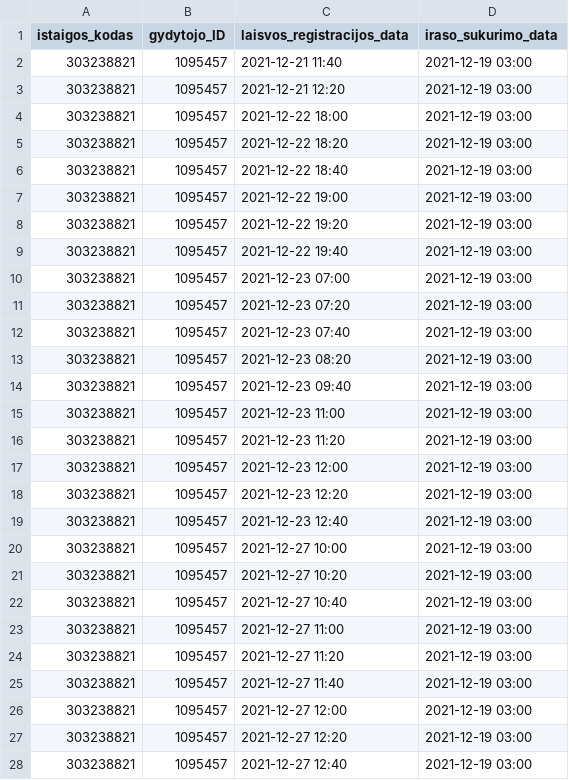
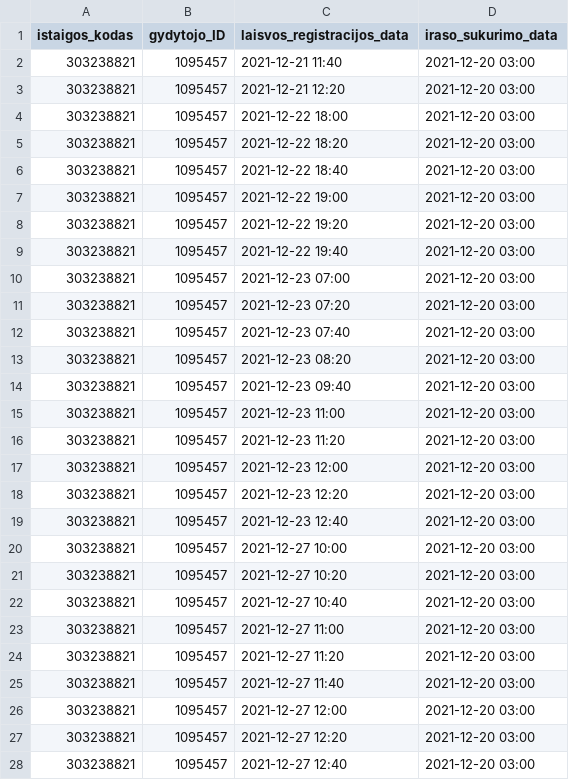
Before and after one commit to sveikatos-klinika/registrations_giles, a CSV file: 303238821_free_registrations.csv, drawn as a sheet; only a part is shown; the diff covers the shown part only.

Commit message:
Sveikatos centras GILES automatic update

```diff
--- a/303238821_free_registrations.csv
+++ b/303238821_free_registrations.csv
@@ -1,28 +1,28 @@
 istaigos_kodas;gydytojo_ID;laisvos_registracijos_data;iraso_sukurimo_data
-303238821;1095457;2021-12-21 11:40;2021-12-19 03:00
-303238821;1095457;2021-12-21 12:20;2021-12-19 03:00
-303238821;1095457;2021-12-22 18:00;2021-12-19 03:00
-303238821;1095457;2021-12-22 18:20;2021-12-19 03:00
-303238821;1095457;2021-12-22 18:40;2021-12-19 03:00
-303238821;1095457;2021-12-22 19:00;2021-12-19 03:00
-303238821;1095457;2021-12-22 19:20;2021-12-19 03:00
-303238821;1095457;2021-12-22 19:40;2021-12-19 03:00
-303238821;1095457;2021-12-23 07:00;2021-12-19 03:00
-303238821;1095457;2021-12-23 07:20;2021-12-19 03:00
-303238821;1095457;2021-12-23 07:40;2021-12-19 03:00
-303238821;1095457;2021-12-23 08:20;2021-12-19 03:00
-303238821;1095457;2021-12-23 09:40;2021-12-19 03:00
-303238821;1095457;2021-12-23 11:00;2021-12-19 03:00
-303238821;1095457;2021-12-23 11:20;2021-12-19 03:00
-303238821;1095457;2021-12-23 12:00;2021-12-19 03:00
-303238821;1095457;2021-12-23 12:20;2021-12-19 03:00
-303238821;1095457;2021-12-23 12:40;2021-12-19 03:00
-303238821;1095457;2021-12-27 10:00;2021-12-19 03:00
-303238821;1095457;2021-12-27 10:20;2021-12-19 03:00
-303238821;1095457;2021-12-27 10:40;2021-12-19 03:00
-303238821;1095457;2021-12-27 11:00;2021-12-19 03:00
-303238821;1095457;2021-12-27 11:20;2021-12-19 03:00
-303238821;1095457;2021-12-27 11:40;2021-12-19 03:00
-303238821;1095457;2021-12-27 12:00;2021-12-19 03:00
-303238821;1095457;2021-12-27 12:20;2021-12-19 03:00
-303238821;1095457;2021-12-27 12:40;2021-12-19 03:00
+303238821;1095457;2021-12-21 11:40;2021-12-20 03:00
+303238821;1095457;2021-12-21 12:20;2021-12-20 03:00
+303238821;1095457;2021-12-22 18:00;2021-12-20 03:00
+303238821;1095457;2021-12-22 18:20;2021-12-20 03:00
+303238821;1095457;2021-12-22 18:40;2021-12-20 03:00
+303238821;1095457;2021-12-22 19:00;2021-12-20 03:00
+303238821;1095457;2021-12-22 19:20;2021-12-20 03:00
+303238821;1095457;2021-12-22 19:40;2021-12-20 03:00
+303238821;1095457;2021-12-23 07:00;2021-12-20 03:00
+303238821;1095457;2021-12-23 07:20;2021-12-20 03:00
+303238821;1095457;2021-12-23 07:40;2021-12-20 03:00
+303238821;1095457;2021-12-23 08:20;2021-12-20 03:00
+303238821;1095457;2021-12-23 09:40;2021-12-20 03:00
+303238821;1095457;2021-12-23 11:00;2021-12-20 03:00
+303238821;1095457;2021-12-23 11:20;2021-12-20 03:00
+303238821;1095457;2021-12-23 12:00;2021-12-20 03:00
+303238821;1095457;2021-12-23 12:20;2021-12-20 03:00
+303238821;1095457;2021-12-23 12:40;2021-12-20 03:00
+303238821;1095457;2021-12-27 10:00;2021-12-20 03:00
+303238821;1095457;2021-12-27 10:20;2021-12-20 03:00
+303238821;1095457;2021-12-27 10:40;2021-12-20 03:00
+303238821;1095457;2021-12-27 11:00;2021-12-20 03:00
+303238821;1095457;2021-12-27 11:20;2021-12-20 03:00
+303238821;1095457;2021-12-27 11:40;2021-12-20 03:00
+303238821;1095457;2021-12-27 12:00;2021-12-20 03:00
+303238821;1095457;2021-12-27 12:20;2021-12-20 03:00
+303238821;1095457;2021-12-27 12:40;2021-12-20 03:00
```
Also changed, not shown: 86 edited cells elsewhere in this file.
